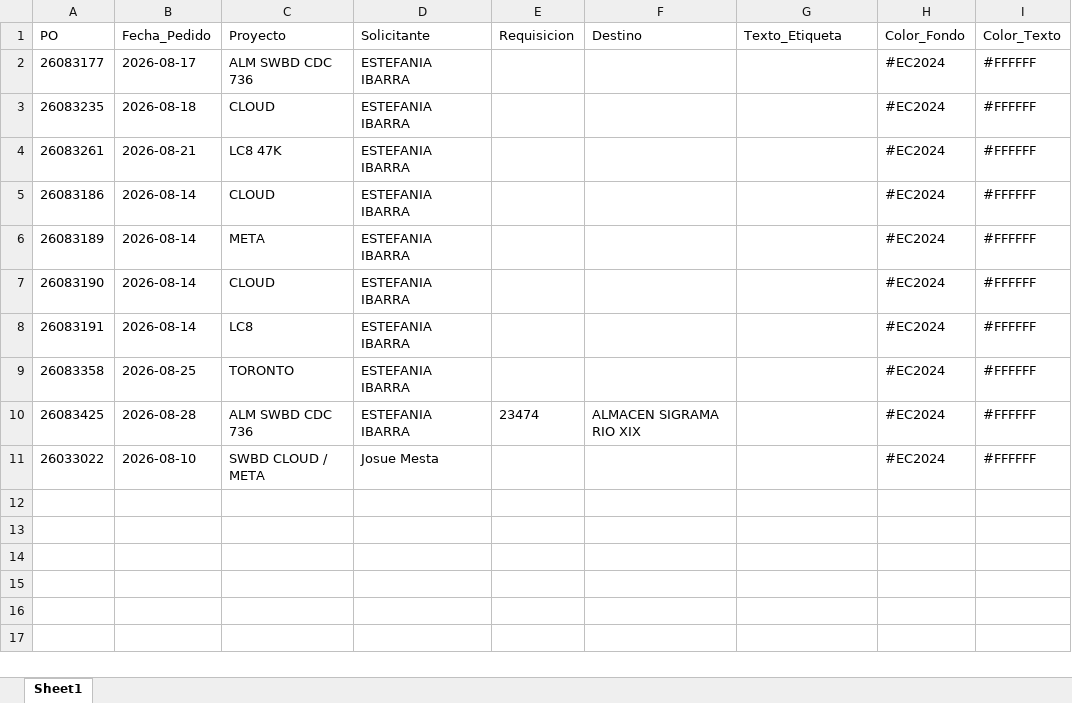
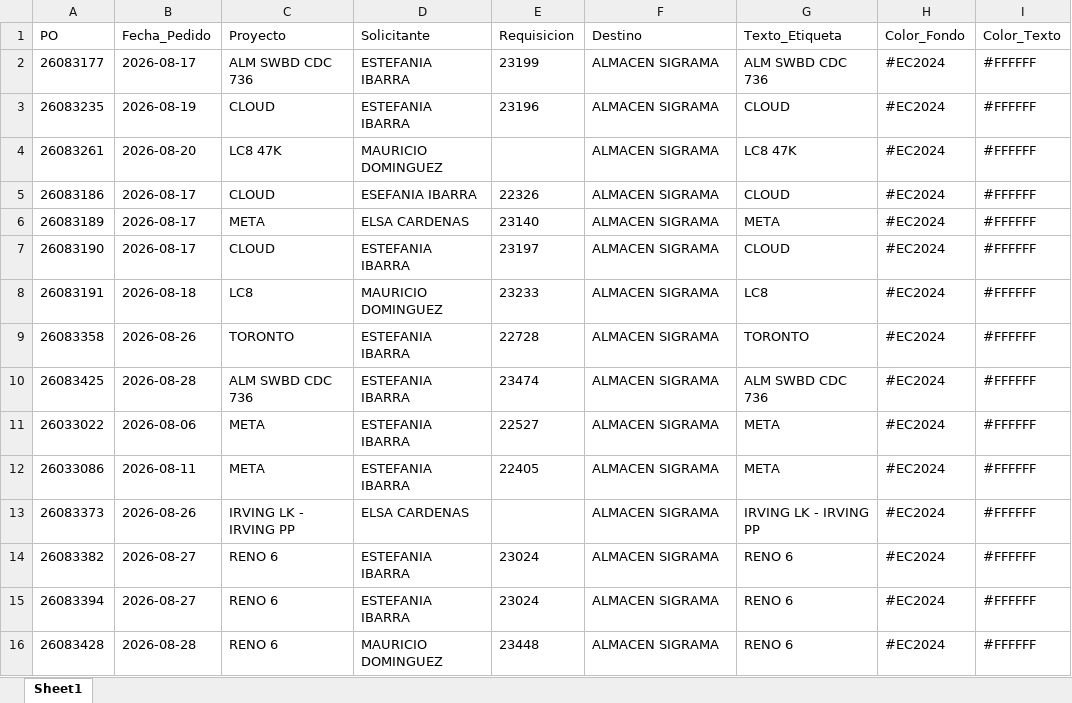
Before and after one commit to jesusalbertomoraleslopez-byte/sigrama_po_tracker, an Excel workbook: data/BD_POs_Cabecera.xlsx, sheet Sheet1, drawn as a sheet; values as stored, in another font and other column widths than the file's, no borders; the diff names each change by its address in the sheet, - before the commit and + after, or states it on an @@ line.

```diff
--- a/data/BD_POs_Cabecera.xlsx (sheet Sheet1)
+++ b/data/BD_POs_Cabecera.xlsx (sheet Sheet1)
-E2 (Requisicion): (empty)
+E2 (Requisicion): 23199
-F2:F9 (Destino): (empty)
+F2:F9 (Destino): ALMACEN SIGRAMA
-G2 (Texto_Etiqueta): (empty)
+G2 (Texto_Etiqueta): ALM SWBD CDC 736
-B3 (Fecha_Pedido): 2026-08-18
+B3 (Fecha_Pedido): 2026-08-19
-E3 (Requisicion): (empty)
+E3 (Requisicion): 23196
-G3 (Texto_Etiqueta): (empty)
+G3 (Texto_Etiqueta): CLOUD
-B4 (Fecha_Pedido): 2026-08-21
+B4 (Fecha_Pedido): 2026-08-20
-D4 (Solicitante): ESTEFANIA IBARRA
+D4 (Solicitante): MAURICIO DOMINGUEZ
-G4 (Texto_Etiqueta): (empty)
+G4 (Texto_Etiqueta): LC8 47K
-B5:B7 (Fecha_Pedido): 2026-08-14
+B5:B7 (Fecha_Pedido): 2026-08-17
-D5 (Solicitante): ESTEFANIA IBARRA
+D5 (Solicitante): ESEFANIA IBARRA
-E5 (Requisicion): (empty)
+E5 (Requisicion): 22326
-G5 (Texto_Etiqueta): (empty)
+G5 (Texto_Etiqueta): CLOUD
-D6 (Solicitante): ESTEFANIA IBARRA
+D6 (Solicitante): ELSA CARDENAS
-E6 (Requisicion): (empty)
+E6 (Requisicion): 23140
-G6 (Texto_Etiqueta): (empty)
+G6 (Texto_Etiqueta): META
-E7 (Requisicion): (empty)
+E7 (Requisicion): 23197
-G7 (Texto_Etiqueta): (empty)
+G7 (Texto_Etiqueta): CLOUD
-B8 (Fecha_Pedido): 2026-08-14
+B8 (Fecha_Pedido): 2026-08-18
-D8 (Solicitante): ESTEFANIA IBARRA
+D8 (Solicitante): MAURICIO DOMINGUEZ
-E8 (Requisicion): (empty)
+E8 (Requisicion): 23233
-G8 (Texto_Etiqueta): (empty)
+G8 (Texto_Etiqueta): LC8
-B9 (Fecha_Pedido): 2026-08-25
+B9 (Fecha_Pedido): 2026-08-26
-E9 (Requisicion): (empty)
+E9 (Requisicion): 22728
-G9 (Texto_Etiqueta): (empty)
+G9 (Texto_Etiqueta): TORONTO
-F10 (Destino): ALMACEN SIGRAMA RIO XIX
+F10 (Destino): ALMACEN SIGRAMA
-G10 (Texto_Etiqueta): (empty)
+G10 (Texto_Etiqueta): ALM SWBD CDC 736
-B11 (Fecha_Pedido): 2026-08-10
+B11 (Fecha_Pedido): 2026-08-06
-C11 (Proyecto): SWBD CLOUD / META
+C11 (Proyecto): META
-D11 (Solicitante): Josue Mesta
+D11 (Solicitante): ESTEFANIA IBARRA
-E11 (Requisicion): (empty)
+E11 (Requisicion): 22527
-F11 (Destino): (empty)
+F11 (Destino): ALMACEN SIGRAMA
-G11 (Texto_Etiqueta): (empty)
+G11 (Texto_Etiqueta): META
+row 12: 26033086 | 2026-08-11 | META | ESTEFANIA IBARRA | 22405 | ALMACEN SIGRAMA | META | #EC2024 | #FFFFFF
+row 13: 26083373 | 2026-08-26 | IRVING LK - IRVING PP | ELSA CARDENAS |  | ALMACEN SIGRAMA | IRVING LK - IRVING PP | #EC2024 | #FFFFFF
+row 14: 26083382 | 2026-08-27 | RENO 6 | ESTEFANIA IBARRA | 23024 | ALMACEN SIGRAMA | RENO 6 | #EC2024 | #FFFFFF
+row 15: 26083394 | 2026-08-27 | RENO 6 | ESTEFANIA IBARRA | 23024 | ALMACEN SIGRAMA | RENO 6 | #EC2024 | #FFFFFF
+row 16: 26083428 | 2026-08-28 | RENO 6 | MAURICIO DOMINGUEZ | 23448 | ALMACEN SIGRAMA | RENO 6 | #EC2024 | #FFFFFF
```
Also changed, not shown: data/BD_POs_Partidas_Detalladas.xlsx, data/BD_Requerimientos_POs.xlsx, 30 other files.
